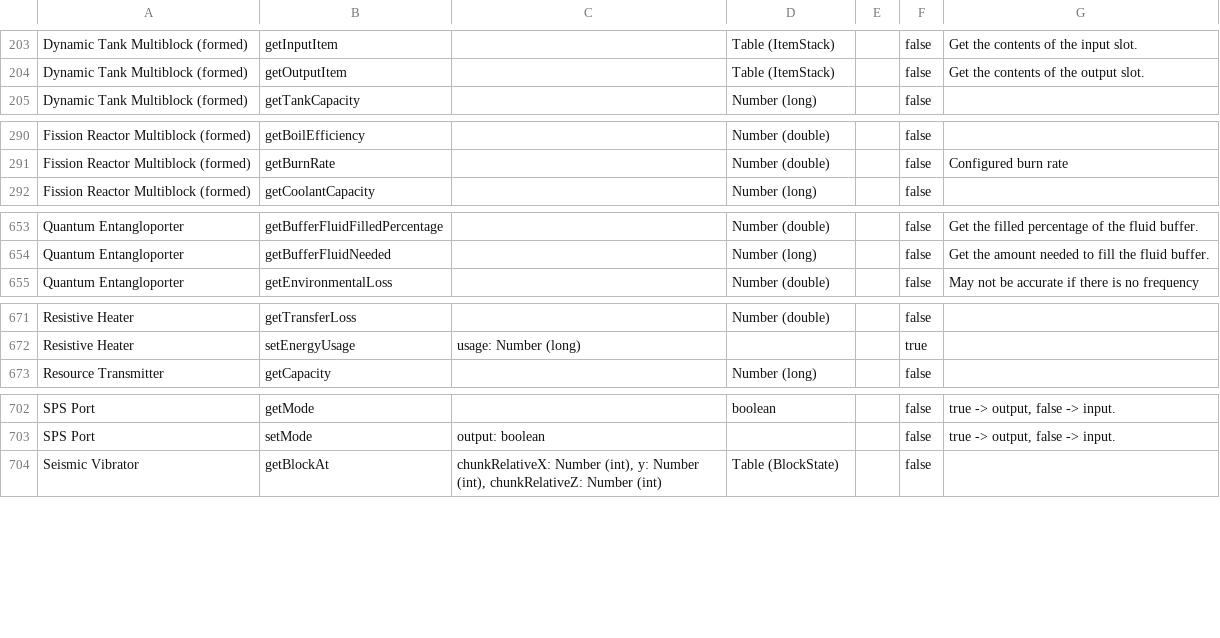
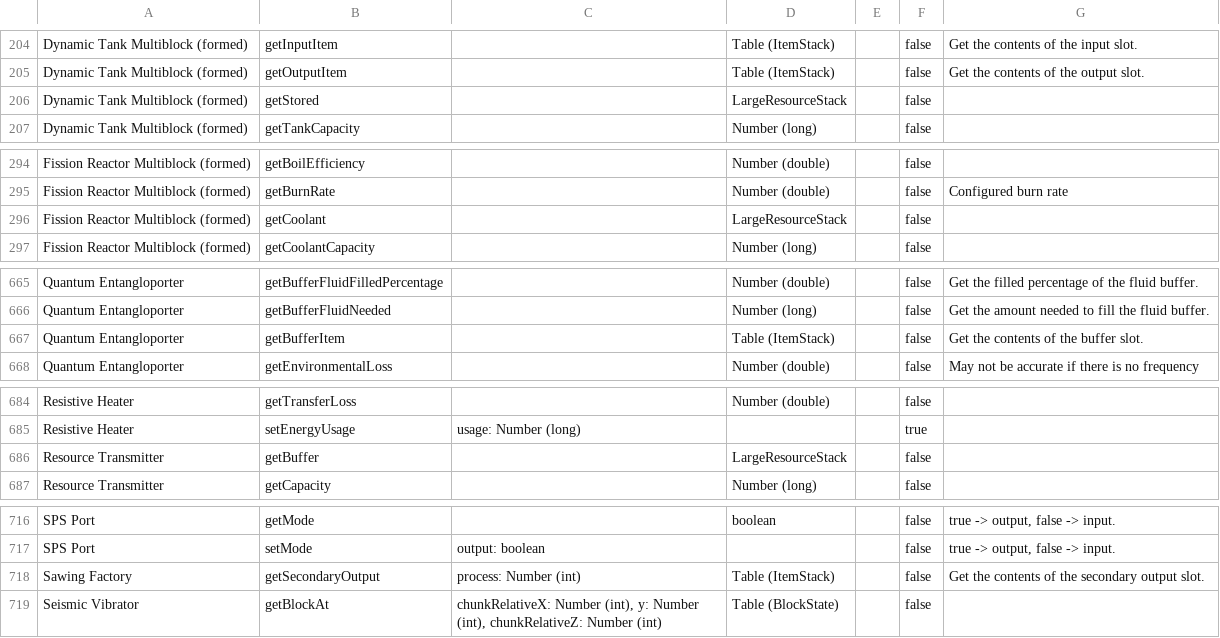
Before and after one commit to RikzDev/Mekanism, a CSV file: src/datagen/generated/mekanism/data/mekanism/computer_help/methods.csv, drawn as a sheet; only a part is shown, gaps mark what is left out; the diff covers the shown part only; the diff names each change by its address in the sheet, - before the commit and + after, or states it on an @@ line.

Commit message:
Add computer converters for LargeResourceStacks, and add simple Wrapping computer method support for methods

```diff
--- a/src/datagen/generated/mekanism/data/mekanism/computer_help/methods.csv
+++ b/src/datagen/generated/mekanism/data/mekanism/computer_help/methods.csv
+row 206: Dynamic Tank Multiblock (formed) | getStored |  | LargeResourceStack |  | false
+row 296: Fission Reactor Multiblock (formed) | getCoolant |  | LargeResourceStack |  | false
+row 667: Quantum Entangloporter | getBufferItem |  | Table (ItemStack) |  | false | Get the contents of the buffer slot.
+row 686: Resource Transmitter | getBuffer |  | LargeResourceStack |  | false
+row 718: Sawing Factory | getSecondaryOutput | process: Number (int) | Table (ItemStack) |  | false | Get the contents of the secondary output slot.
```
Also changed, not shown: 10 added rows elsewhere in this file, 15 other files.
